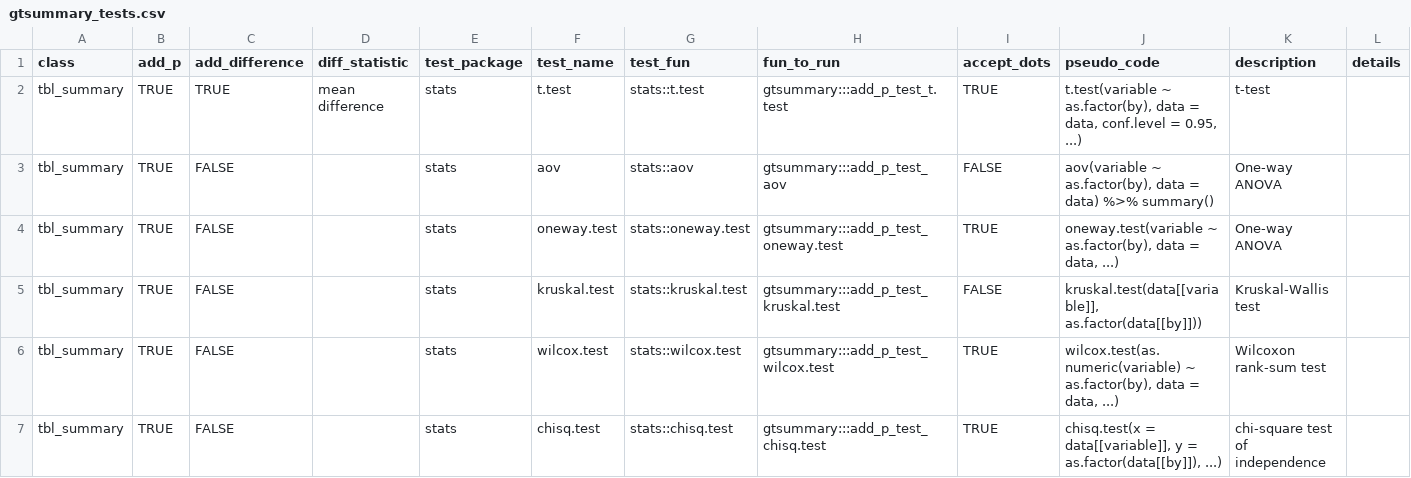
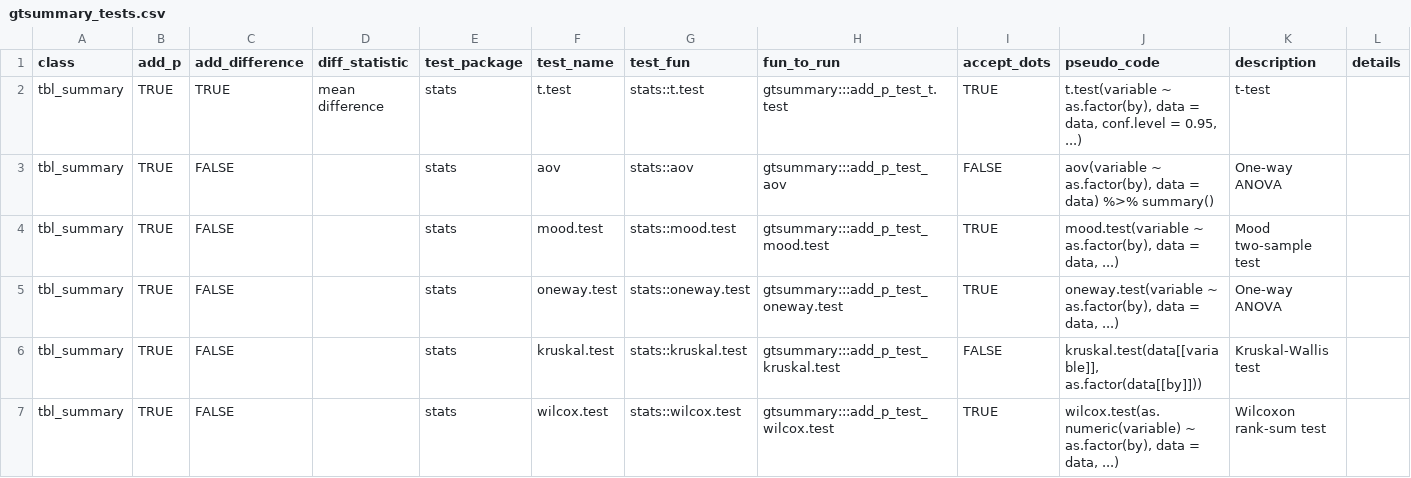
Before and after one commit to ddsjoberg/gtsummary, a CSV file: data-raw/gtsummary_tests.csv, drawn as a sheet; only a part is shown; the shorter side is filled out with more unchanged rows; the diff names each change by its address in the sheet, - before the commit and + after, or states it on an @@ line.

Commit message:
adding mood.test() (#1398)

```diff
--- a/data-raw/gtsummary_tests.csv
+++ b/data-raw/gtsummary_tests.csv
+row 4: tbl_summary | TRUE | FALSE |  | stats | mood.test | stats::mood.test | gtsummary:::add_p_test_mood.test | TRUE | mood.test(variable ~ as.factor(by), data = data, ...) | Mood two-sample test
```
Also changed, not shown: 5 other files.
